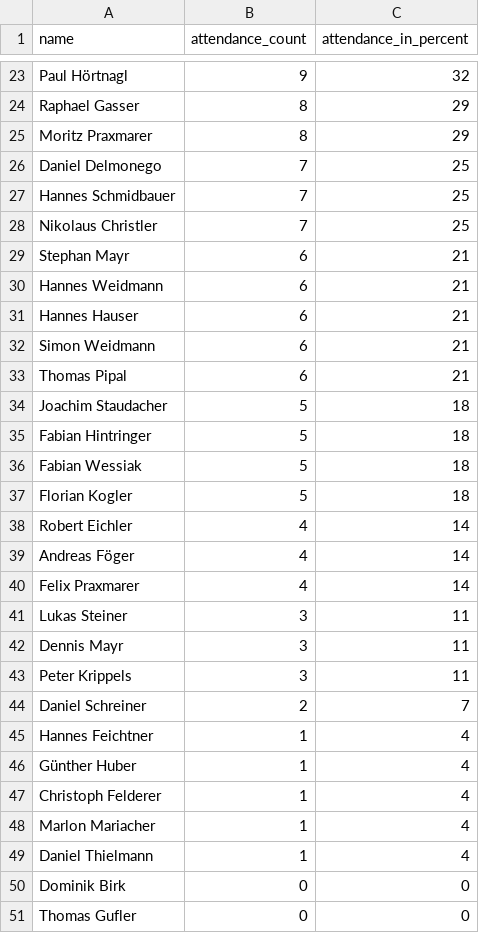
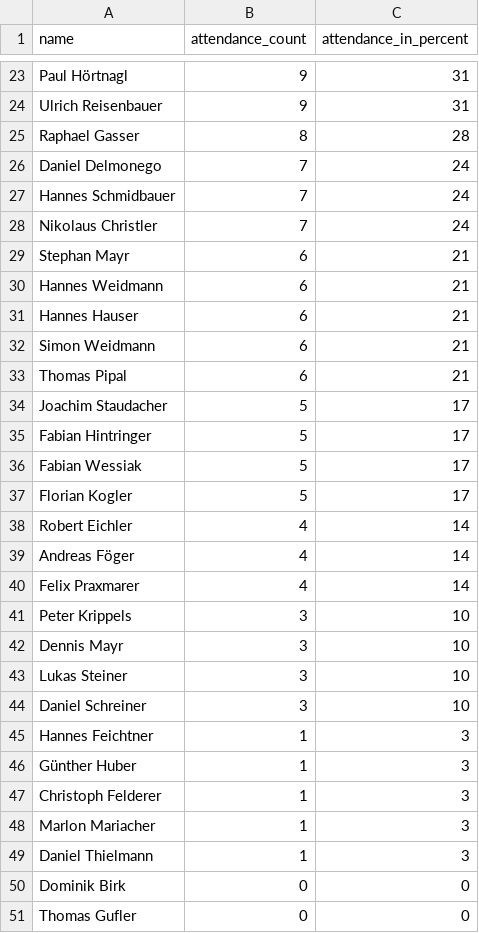
Before and after one commit to dugi42/hct.github.io, a CSV file: public/attendance_report.csv, drawn as a sheet; only a part is shown, gaps mark what is left out; removed rows and columns are numbered as before the commit, all else as after; the diff covers the shown part only; the diff names each change by its address in the sheet, - before the commit and + after, or states it on an @@ line.

```diff
--- a/public/attendance_report.csv
+++ b/public/attendance_report.csv
-C23 (attendance_in_percent): 32
+C23 (attendance_in_percent): 31
+row 24: Ulrich Reisenbauer | 9 | 31
-C25 (attendance_in_percent): 29
+C25 (attendance_in_percent): 28
-row 25: Moritz Praxmarer | 8 | 29
-C26:C28 (attendance_in_percent): 25
+C26:C28 (attendance_in_percent): 24
-C34:C37 (attendance_in_percent): 18
+C34:C37 (attendance_in_percent): 17
-row 41: Lukas Steiner | 3 | 11
-row 42: Dennis Mayr | 3 | 11
-C41 (attendance_in_percent): 11
+C41 (attendance_in_percent): 10
+row 42: Dennis Mayr | 3 | 10
+row 43: Lukas Steiner | 3 | 10
-B44 (attendance_count): 2
+B44 (attendance_count): 3
-C44 (attendance_in_percent): 7
+C44 (attendance_in_percent): 10
-C45:C49 (attendance_in_percent): 4
+C45:C49 (attendance_in_percent): 3
```
Also changed, not shown: 7 added rows, 7 removed rows and 24 edited cells elsewhere in this file.
